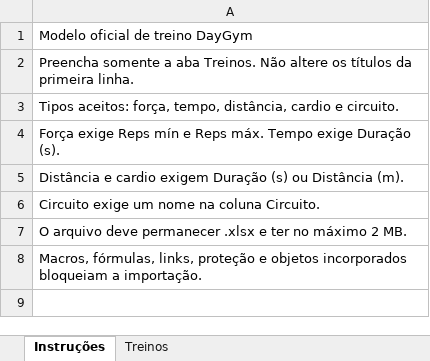
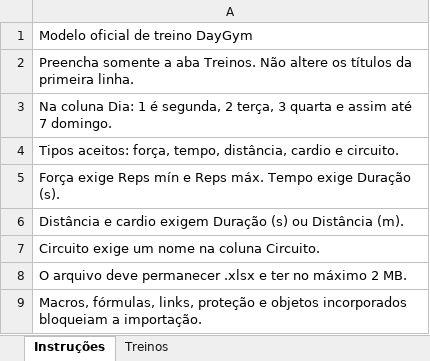
Before and after one commit to jukazilli/daygymm, an Excel workbook: apps/web/public/templates/daygym-modelo-oficial-treino.xlsx, sheet Instruções, drawn as a sheet; values as stored, in another font and other column widths than the file's, no borders; the diff names each change by its address in the sheet, - before the commit and + after, or states it on an @@ line.

```diff
--- a/apps/web/public/templates/daygym-modelo-oficial-treino.xlsx (sheet Instruções)
+++ b/apps/web/public/templates/daygym-modelo-oficial-treino.xlsx (sheet Instruções)
+row 3: Na coluna Dia: 1 é segunda, 2 terça, 3 quarta e assim até 7 domingo.
```
Also changed, not shown: 21 other files.
